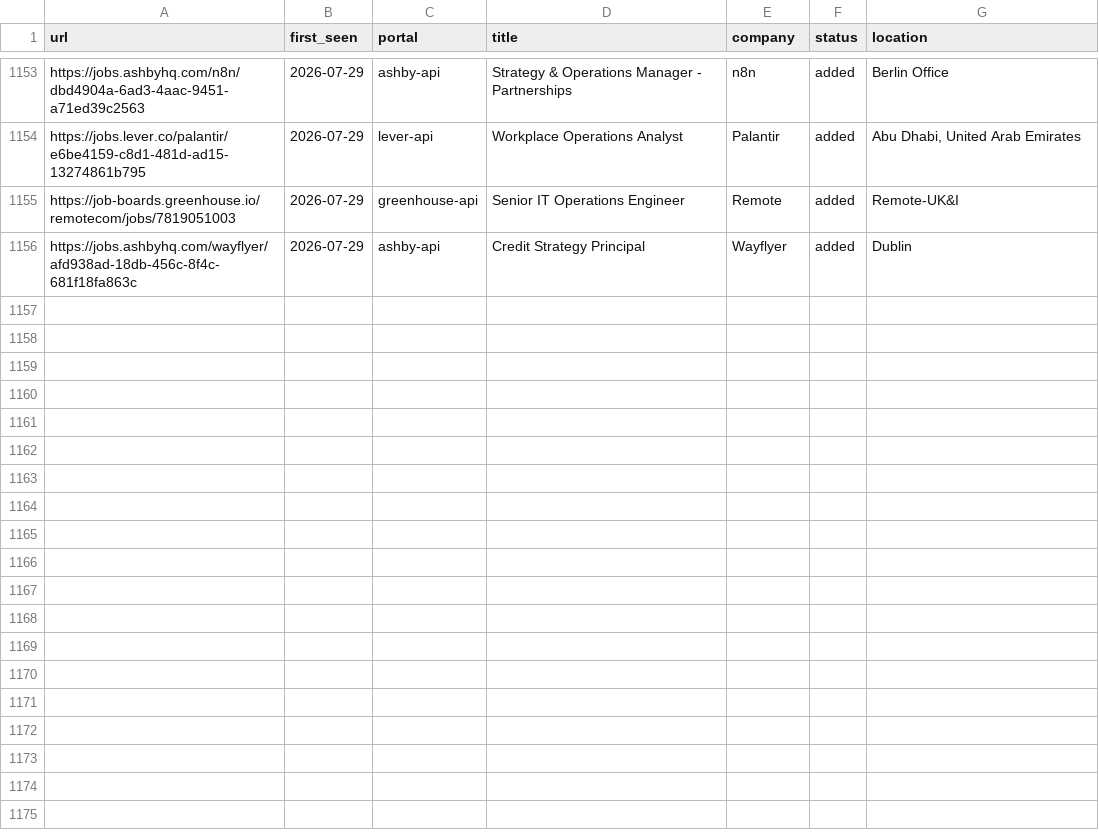
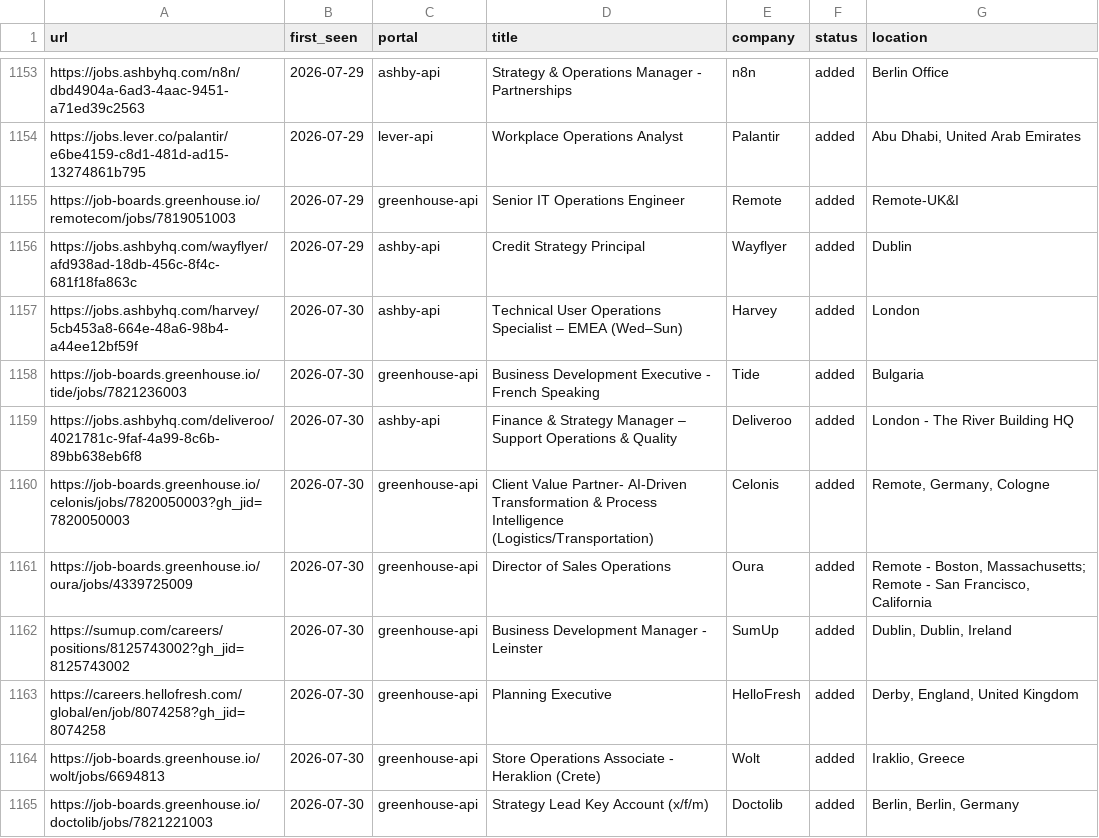
Before and after one commit to mahlab-m/career-ops, a TSV file: data/scan-history.tsv, drawn as a sheet; only a part is shown, gaps mark what is left out.

```diff
--- a/data/scan-history.tsv
+++ b/data/scan-history.tsv
@@ -1156 +1156,10 @@ https://job-boards.greenhouse.io/remotecom/jobs/7819051003	2026-07-29	greenhouse
 https://jobs.ashbyhq.com/wayflyer/afd938ad-18db-456c-8f4c-681f18fa863c	2026-07-29	ashby-api	Credit Strategy Principal 	Wayflyer	added	Dublin
+https://jobs.ashbyhq.com/harvey/5cb453a8-664e-48a6-98b4-a44ee12bf59f	2026-07-30	ashby-api	Technical User Operations Specialist – EMEA (Wed–Sun)	Harvey	added	London
+https://job-boards.greenhouse.io/tide/jobs/7821236003	2026-07-30	greenhouse-api	Business Development Executive - French Speaking	Tide	added	Bulgaria
+https://jobs.ashbyhq.com/deliveroo/4021781c-9faf-4a99-8c6b-89bb638eb6f8	2026-07-30	ashby-api	Finance & Strategy Manager – Support Operations & Quality	Deliveroo	added	London - The River Building HQ
+https://job-boards.greenhouse.io/celonis/jobs/7820050003?gh_jid=7820050003	2026-07-30	greenhouse-api	Client Value Partner- AI-Driven Transformation & Process Intelligence (Logistics/Transportation)	Celonis	added	Remote, Germany, Cologne
+https://job-boards.greenhouse.io/oura/jobs/4339725009	2026-07-30	greenhouse-api	 Director of Sales Operations	Oura	added	Remote - Boston, Massachusetts; Remote - San Francisco, California
+https://sumup.com/careers/positions/8125743002?gh_jid=8125743002	2026-07-30	greenhouse-api	Business Development Manager - Leinster	SumUp	added	Dublin, Dublin, Ireland
+https://careers.hellofresh.com/global/en/job/8074258?gh_jid=8074258	2026-07-30	greenhouse-api	Planning Executive	HelloFresh	added	Derby, England, United Kingdom
+https://job-boards.greenhouse.io/wolt/jobs/6694813	2026-07-30	greenhouse-api	Store Operations Associate - Heraklion (Crete)	Wolt	added	Iraklio, Greece
+https://job-boards.greenhouse.io/doctolib/jobs/7821221003	2026-07-30	greenhouse-api	Strategy Lead Key Account (x/f/m)	Doctolib	added	Berlin, Berlin, Germany
```
Also changed, not shown: 2 other files.
